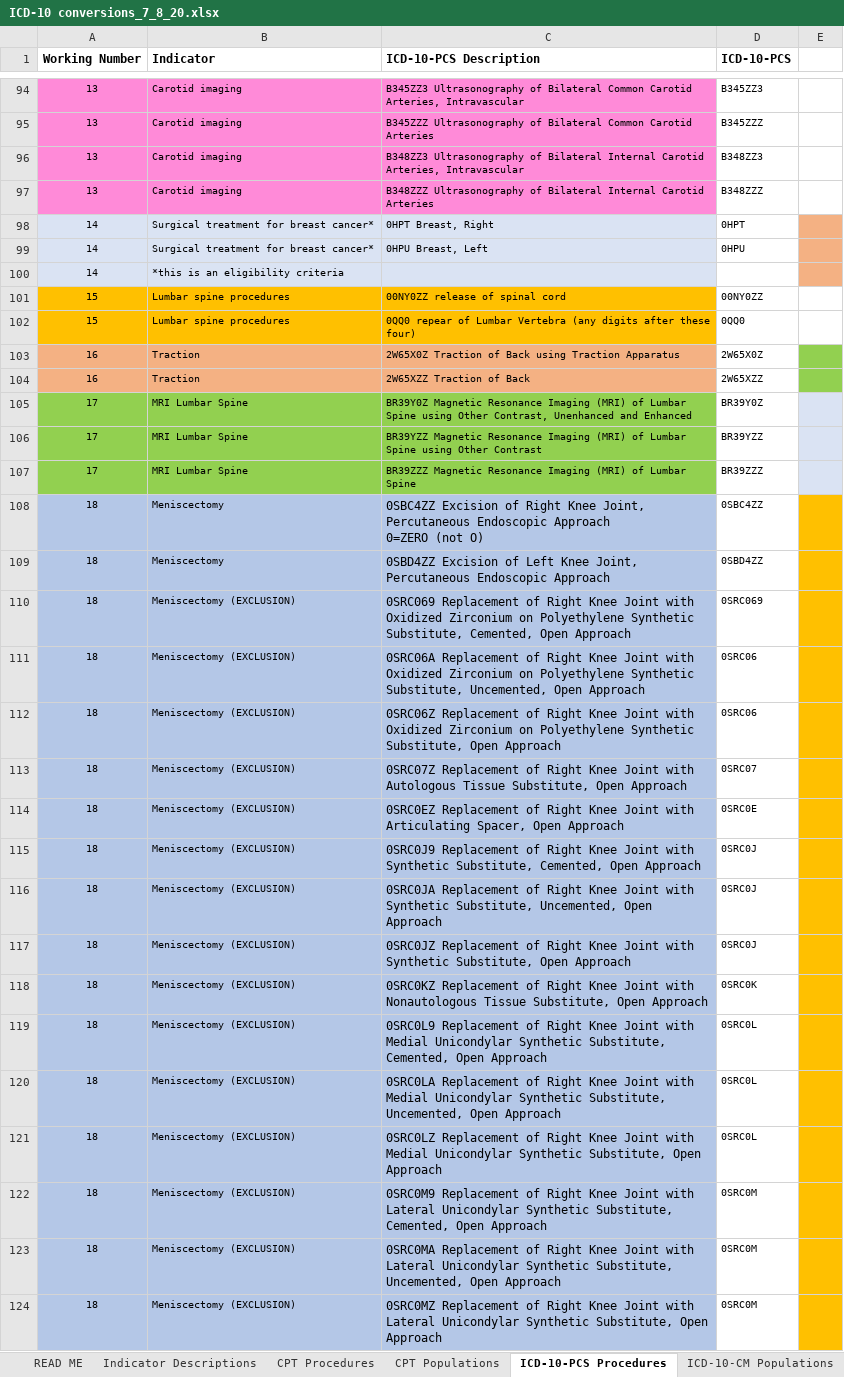
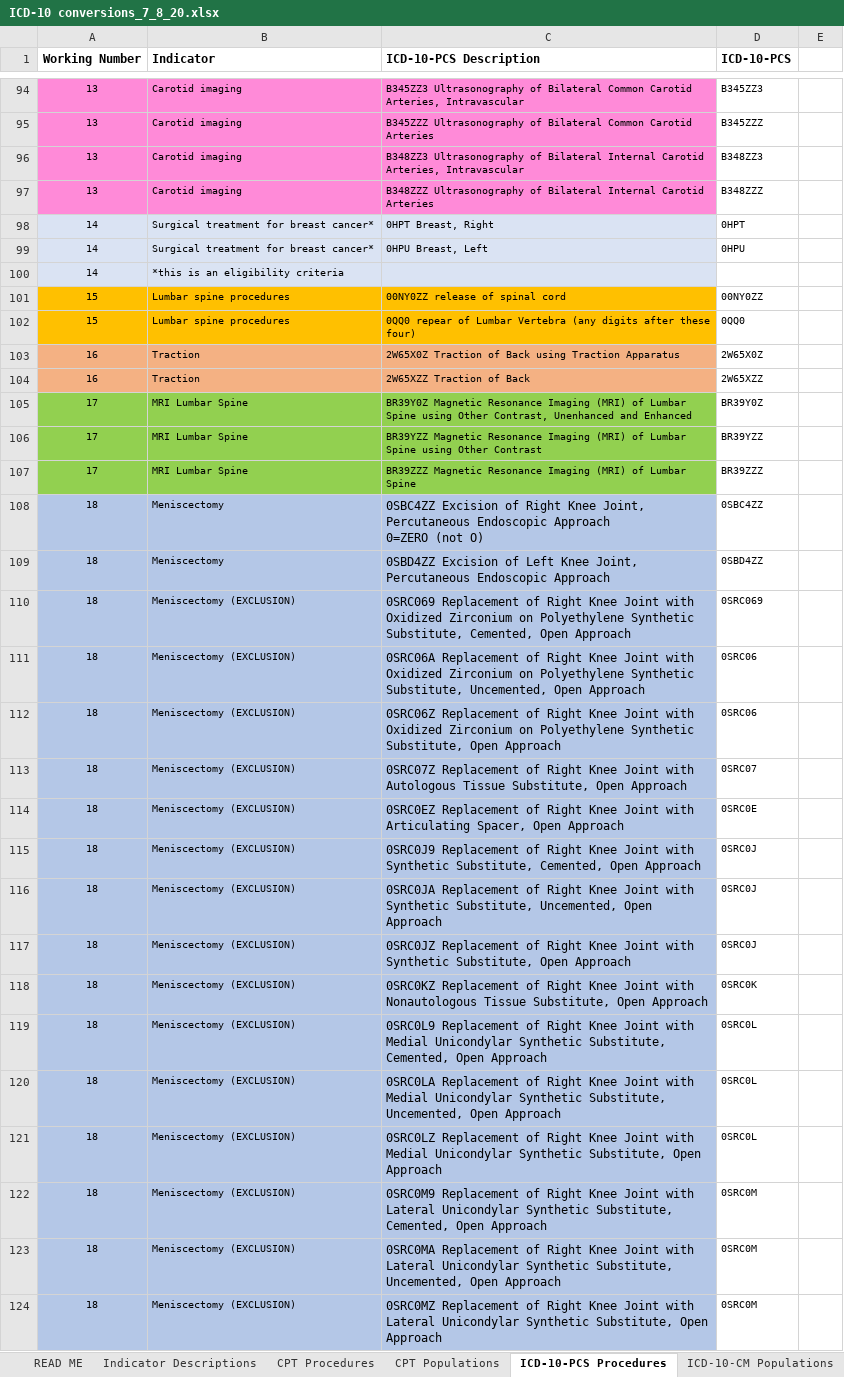
Before and after one commit to susanmhutfless/Overuse-Index-Segal-et-al-Johns-Hopkins-University-ICD-10-Coding, an Excel workbook: ICD-10 conversions_7_8_20.xlsx, sheet ICD-10-PCS Procedures, drawn as a sheet; only a part is shown, gaps mark what is left out; values as stored, in another font and other column widths than the file's, no borders; the diff covers the shown part only; the diff names each change by its address in the sheet, - before the commit and + after, or states it on an @@ line.

```diff
--- a/ICD-10 conversions_7_8_20.xlsx (sheet ICD-10-PCS Procedures)
+++ b/ICD-10 conversions_7_8_20.xlsx (sheet ICD-10-PCS Procedures)
-E98:E100 fill: #F4B183
+E98:E100 fill: none
-E103:E104 fill: #92D050
+E103:E104 fill: none
-E105:E107 fill: #DAE3F3
+E105:E107 fill: none
-E108:E124 fill: #FFC000
+E108:E124 fill: none
```
Also changed, not shown: 3 edited cells and cell formats elsewhere in this sheet, charts or pictures.
